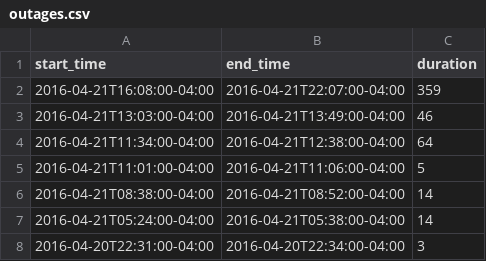
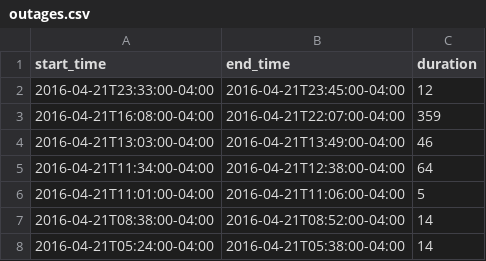
Before and after one commit to FeedsAreBack/feedsareback.github.io, a CSV file: outages/outages.csv, drawn as a sheet; only a part is shown; the shorter side is filled out with more unchanged rows.

```diff
--- a/outages/outages.csv
+++ b/outages/outages.csv
@@ -1,2 +1,3 @@
 start_time,end_time,duration
+2016-04-21T23:33:00-04:00,2016-04-21T23:45:00-04:00,12
 2016-04-21T16:08:00-04:00,2016-04-21T22:07:00-04:00,359
```
Also changed, not shown: 2 other files.
